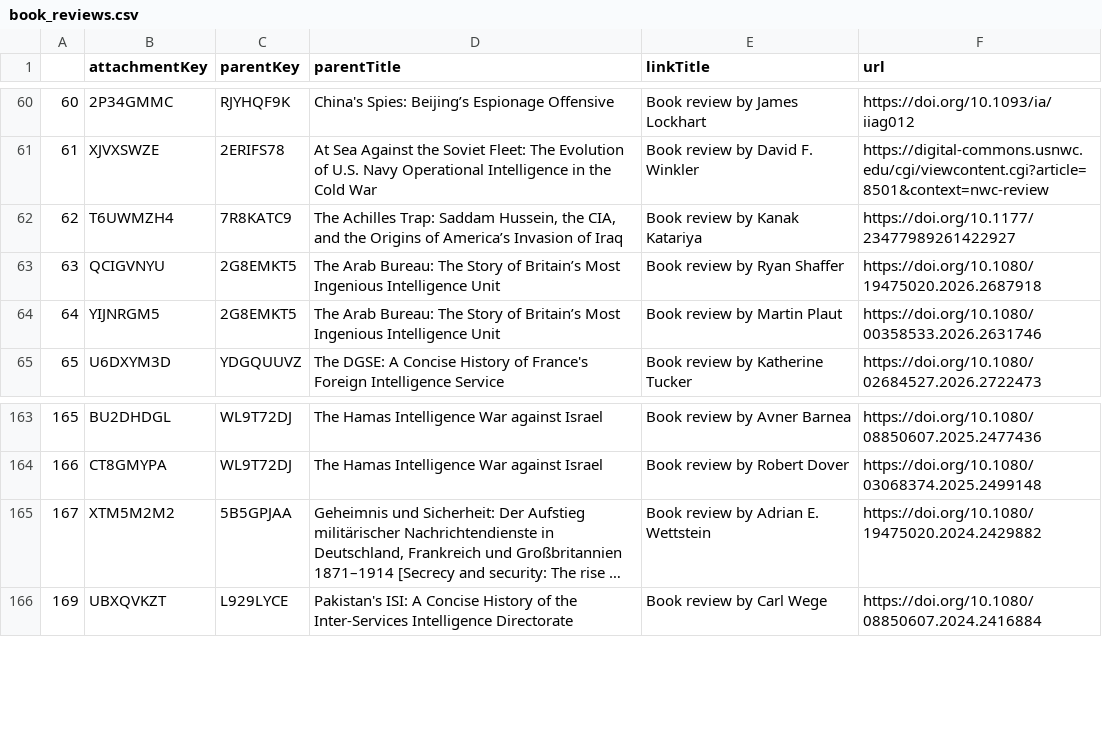
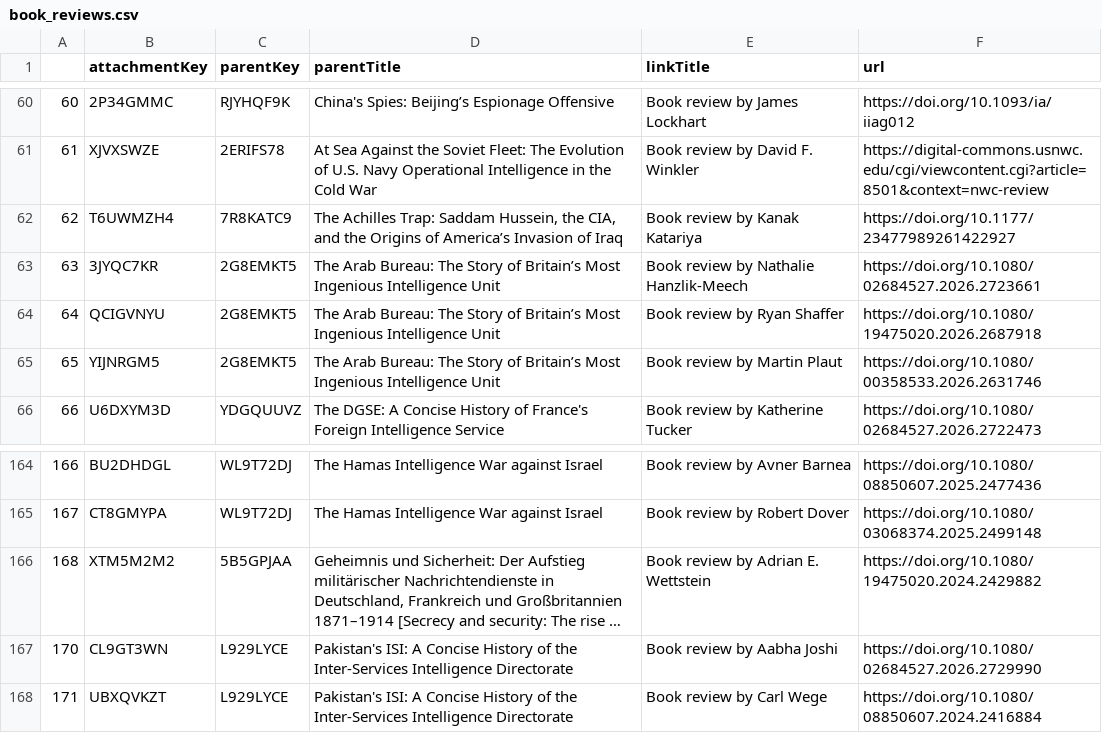
Before and after one commit to yusufaliozkan/zotero-intelligence-bibliography, a CSV file: book_reviews.csv, drawn as a sheet; only a part is shown, gaps mark what is left out; long unchanged cells end in …; addresses are those after the commit; the diff names each change by its address in the sheet, - before the commit and + after, or states it on an @@ line.

```diff
--- a/book_reviews.csv
+++ b/book_reviews.csv
+row 63: 63 | 3JYQC7KR | 2G8EMKT5 | The Arab Bureau: The Story of Britain’s Most Ingenious Intelligence Unit | Book review by Nathalie Hanzlik-Meech | https://doi.org/10.1080/02684527.2026.2723661
@@ column A renumbered from row 64 down @@
+row 167: 170 | CL9GT3WN | L929LYCE | Pakistan's ISI: A Concise History of the Inter-Services Intelligence Directorate | Book review by Aabha Joshi | https://doi.org/10.1080/02684527.2026.2729990
```
